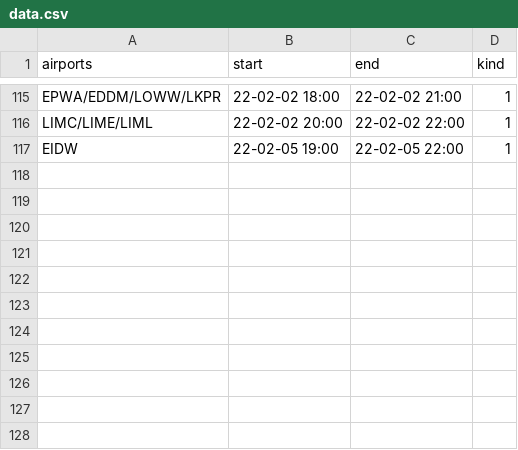
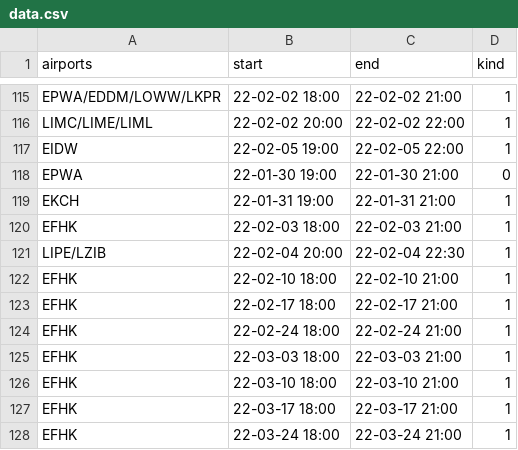
Before and after one commit to MatisseBE/VATSIMeventHISTORY, a CSV file: data.csv, drawn as a sheet; only a part is shown, gaps mark what is left out.

Commit message:
committing files

```diff
--- a/data.csv
+++ b/data.csv
@@ -117 +117,12 @@ LIMC/LIME/LIML,22-02-02 20:00,22-02-02 22:00,1
 EIDW,22-02-05 19:00,22-02-05 22:00,1
+EPWA,22-01-30 19:00,22-01-30 21:00,0
+EKCH,22-01-31 19:00,22-01-31 21:00,1
+EFHK,22-02-03 18:00,22-02-03 21:00,1
+LIPE/LZIB,22-02-04 20:00,22-02-04 22:30,1
+EFHK,22-02-10 18:00,22-02-10 21:00,1
+EFHK,22-02-17 18:00,22-02-17 21:00,1
+EFHK,22-02-24 18:00,22-02-24 21:00,1
+EFHK,22-03-03 18:00,22-03-03 21:00,1
+EFHK,22-03-10 18:00,22-03-10 21:00,1
+EFHK,22-03-17 18:00,22-03-17 21:00,1
+EFHK,22-03-24 18:00,22-03-24 21:00,1
```
